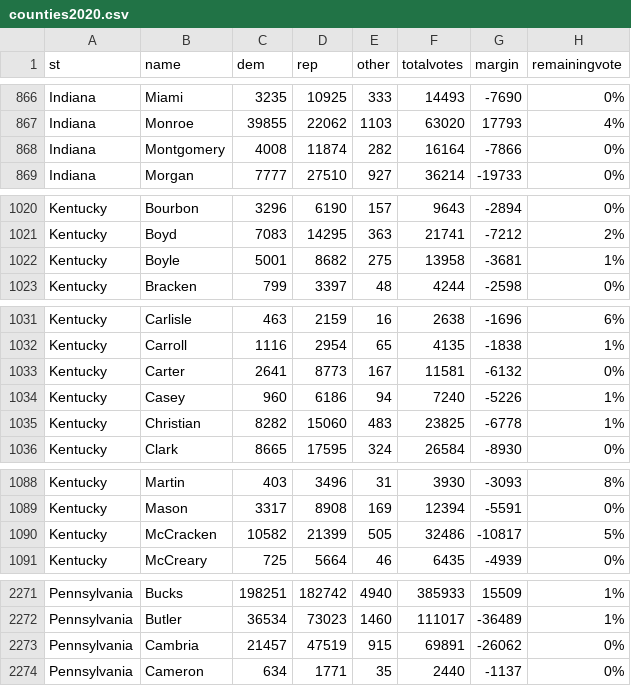
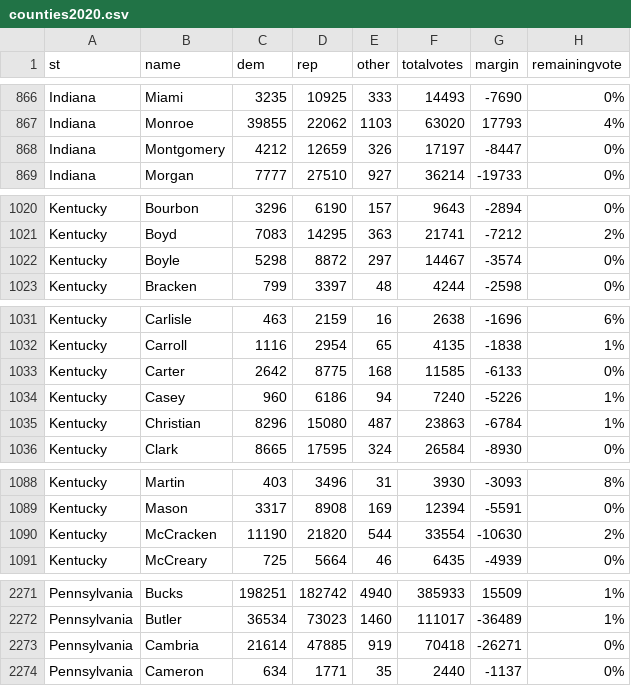
Before and after one commit to jcervas/2020-Elections, a CSV file: counties2020.csv, drawn as a sheet; only a part is shown, gaps mark what is left out; removed rows and columns are numbered as before the commit, all else as after; the diff covers the shown part only; the diff names each change by its address in the sheet, - before the commit and + after, or states it on an @@ line.

```diff
--- a/counties2020.csv
+++ b/counties2020.csv
-row 868: Indiana | Montgomery | 4008 | 11874 | 282 | 16164 | -7866 | 0%
+row 868: Indiana | Montgomery | 4212 | 12659 | 326 | 17197 | -8447 | 0%
-row 1022: Kentucky | Boyle | 5001 | 8682 | 275 | 13958 | -3681 | 1%
+row 1022: Kentucky | Boyle | 5298 | 8872 | 297 | 14467 | -3574 | 0%
-row 1033: Kentucky | Carter | 2641 | 8773 | 167 | 11581 | -6132 | 0%
+row 1033: Kentucky | Carter | 2642 | 8775 | 168 | 11585 | -6133 | 0%
-row 1035: Kentucky | Christian | 8282 | 15060 | 483 | 23825 | -6778 | 1%
+row 1035: Kentucky | Christian | 8296 | 15080 | 487 | 23863 | -6784 | 1%
-row 1090: Kentucky | McCracken | 10582 | 21399 | 505 | 32486 | -10817 | 5%
+row 1090: Kentucky | McCracken | 11190 | 21820 | 544 | 33554 | -10630 | 2%
-row 2273: Pennsylvania | Cambria | 21457 | 47519 | 915 | 69891 | -26062 | 0%
+row 2273: Pennsylvania | Cambria | 21614 | 47885 | 919 | 70418 | -26271 | 0%
```
Also changed, not shown: 28 edited cells elsewhere in this file, house2020.csv, pres2020.csv.
